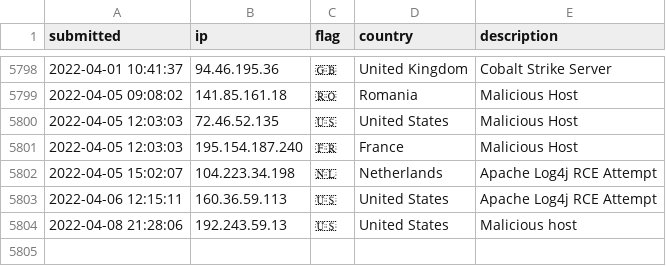
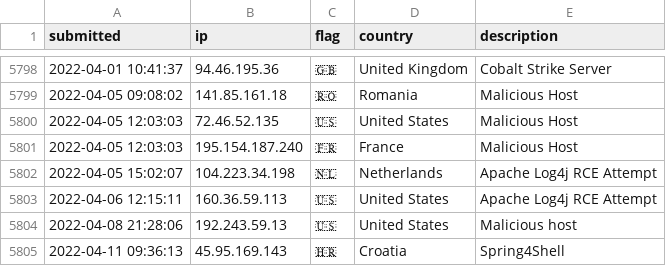
Before and after one commit to tesla-consulting/ioc-list, a CSV file: iplist.csv, drawn as a sheet; only a part is shown, gaps mark what is left out.

Commit message:
New IoC pushed.

```diff
--- a/iplist.csv
+++ b/iplist.csv
@@ -5804 +5804,2 @@ submitted, ip, flag, country, description
 2022-04-08 21:28:06, 192.243.59.13, 🇺🇸, United States, Malicious host
+2022-04-11 09:36:13, 45.95.169.143, 🇭🇷, Croatia, Spring4Shell
```
